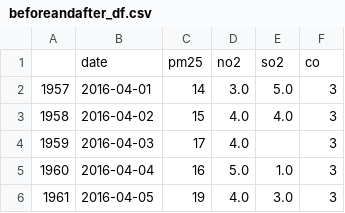
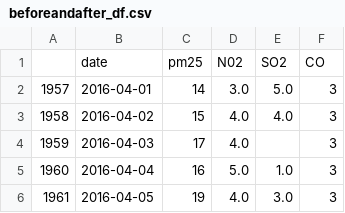
Before and after one commit to ErizY/Boreal_forrest, a CSV file: Data/beforeandafter_df.csv, drawn as a sheet; only a part is shown; removed rows and columns are numbered as before the commit, all else as after; the diff names each change by its address in the sheet, - before the commit and + after, or states it on an @@ line.

```diff
--- a/Data/beforeandafter_df.csv
+++ b/Data/beforeandafter_df.csv
-row 1:  | date | pm25 | no2 | so2 | co
+row 1:  | date | pm25 | N02 | SO2 | CO
```
Also changed, not shown: 2 other files.
